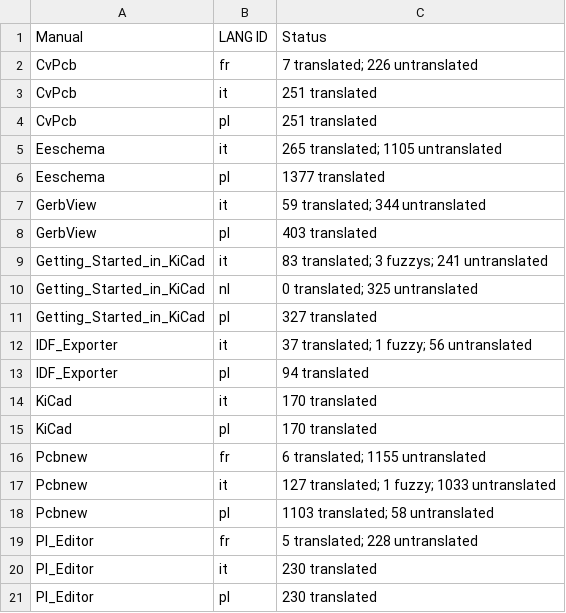
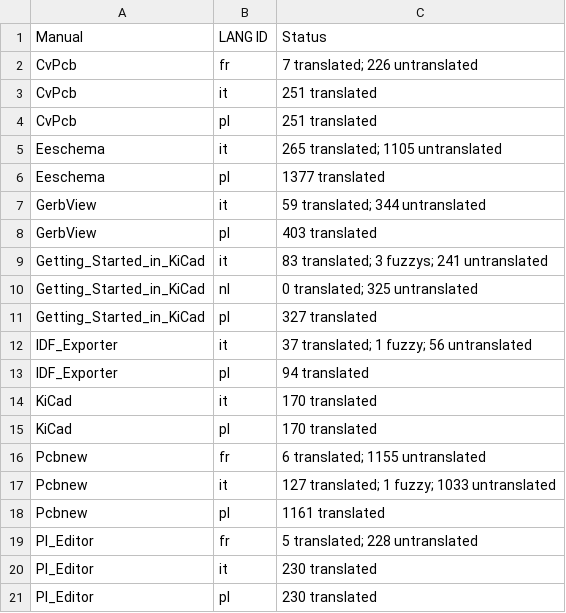
Before and after one commit to KiCad/kicad-doc, a CSV file: src/i18n_status.csv, drawn as a sheet.

Commit message:
Updated translation status table

```diff
--- a/src/i18n_status.csv
+++ b/src/i18n_status.csv
@@ -17,3 +17,3 @@ Pcbnew, fr, 6 translated; 1155 untranslated
 Pcbnew, it, 127 translated; 1 fuzzy; 1033 untranslated
-Pcbnew, pl, 1103 translated; 58 untranslated
+Pcbnew, pl, 1161 translated
 Pl_Editor, fr, 5 translated; 228 untranslated
```
